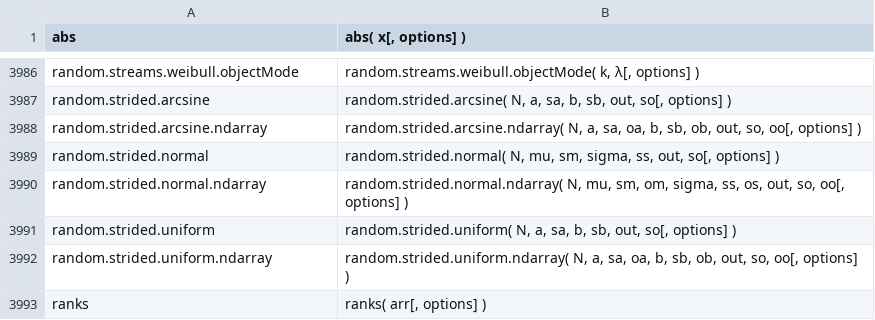
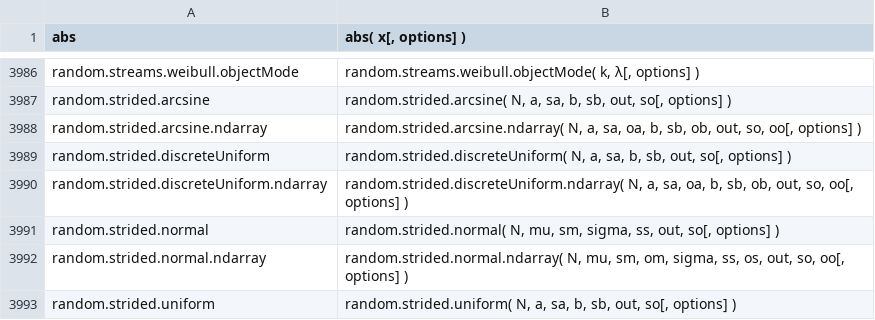
Before and after one commit to stdlib-js/repl-signature, a CSV file: data/data.csv, drawn as a sheet; only a part is shown, gaps mark what is left out; the shorter side is filled out with more unchanged rows.

```diff
--- a/data/data.csv
+++ b/data/data.csv
@@ -3988,2 +3988,4 @@ random.strided.arcsine,"random.strided.arcsine( N, a, sa, b, sb, out, so[, optio
 random.strided.arcsine.ndarray,"random.strided.arcsine.ndarray( N, a, sa, oa, b, sb, ob, out, so, oo[, options] )"
+random.strided.discreteUniform,"random.strided.discreteUniform( N, a, sa, b, sb, out, so[, options] )"
+random.strided.discreteUniform.ndarray,"random.strided.discreteUniform.ndarray( N, a, sa, oa, b, sb, ob, out, so, oo[, options] )"
 random.strided.normal,"random.strided.normal( N, mu, sm, sigma, ss, out, so[, options] )"
```
Also changed, not shown: 1 other file.
